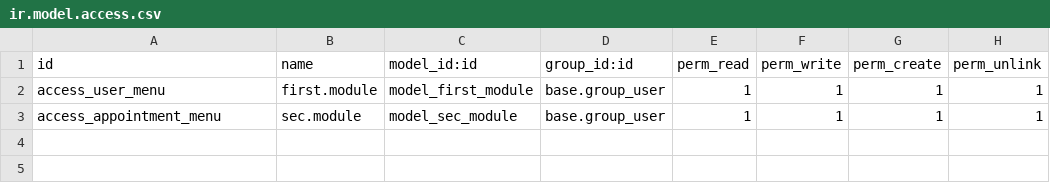
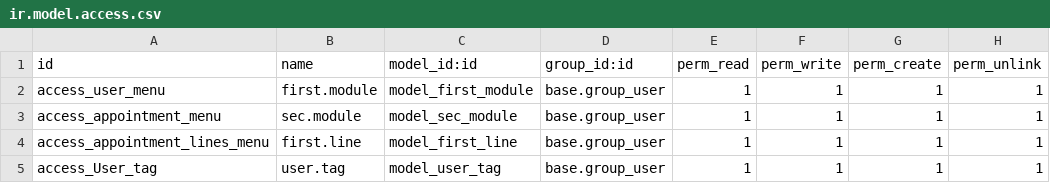
Before and after one commit to D-h-a-r-m-i-k/odoo, a CSV file: custom_addons/App_name/security/ir.model.access.csv, drawn as a sheet.

```diff
--- a/custom_addons/App_name/security/ir.model.access.csv
+++ b/custom_addons/App_name/security/ir.model.access.csv
@@ -3 +3,3 @@ access_user_menu,first.module,model_first_module,base.group_user,1,1,1,1
 access_appointment_menu,sec.module,model_sec_module,base.group_user,1,1,1,1
+access_appointment_lines_menu,first.line,model_first_line,base.group_user,1,1,1,1
+access_User_tag,user.tag,model_user_tag,base.group_user,1,1,1,1
```
Also changed, not shown: 10 other files.
